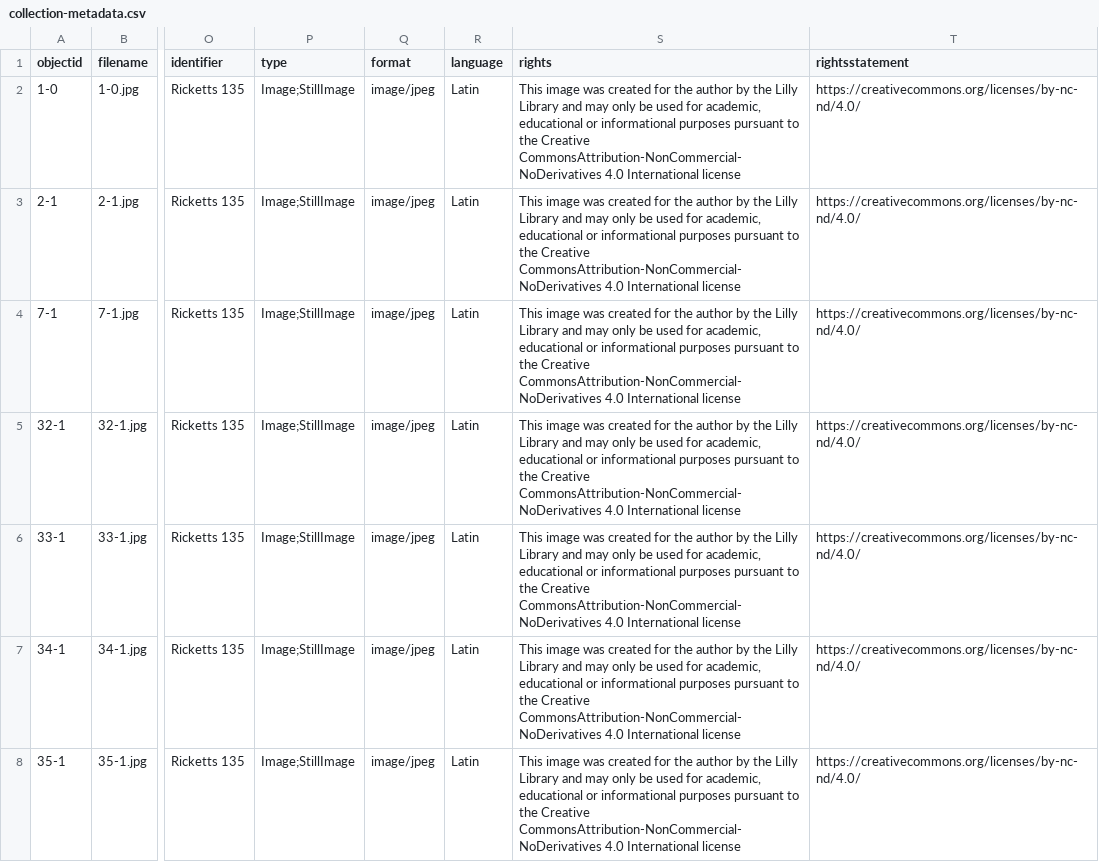
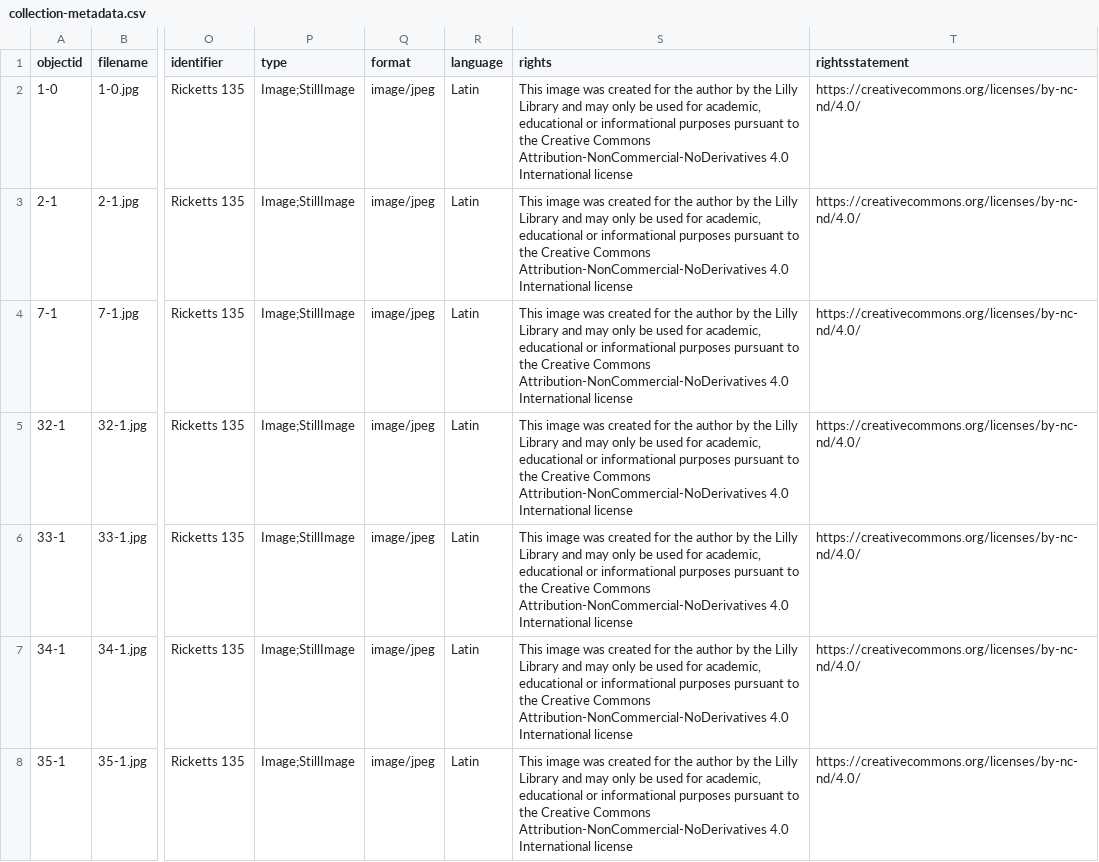
Before and after one commit to alamorri/Status-and-the-Sacred, a CSV file: _data/collection-metadata.csv, drawn as a sheet; only a part is shown, gaps mark what is left out; the diff covers the shown part only; the diff names each change by its address in the sheet, - before the commit and + after, or states it on an @@ line.

Commit message:
Update collection-metadata.csv

```diff
--- a/_data/collection-metadata.csv
+++ b/_data/collection-metadata.csv
-S2:S8 (rights): …the Creative CommonsAttribution-NonCommercial-NoDerivatives 4.0 International…
+S2:S8 (rights): …the Creative Commons Attribution-NonCommercial-NoDerivatives 4.0 International…
```
Also changed, not shown: 23 edited cells elsewhere in this file.
